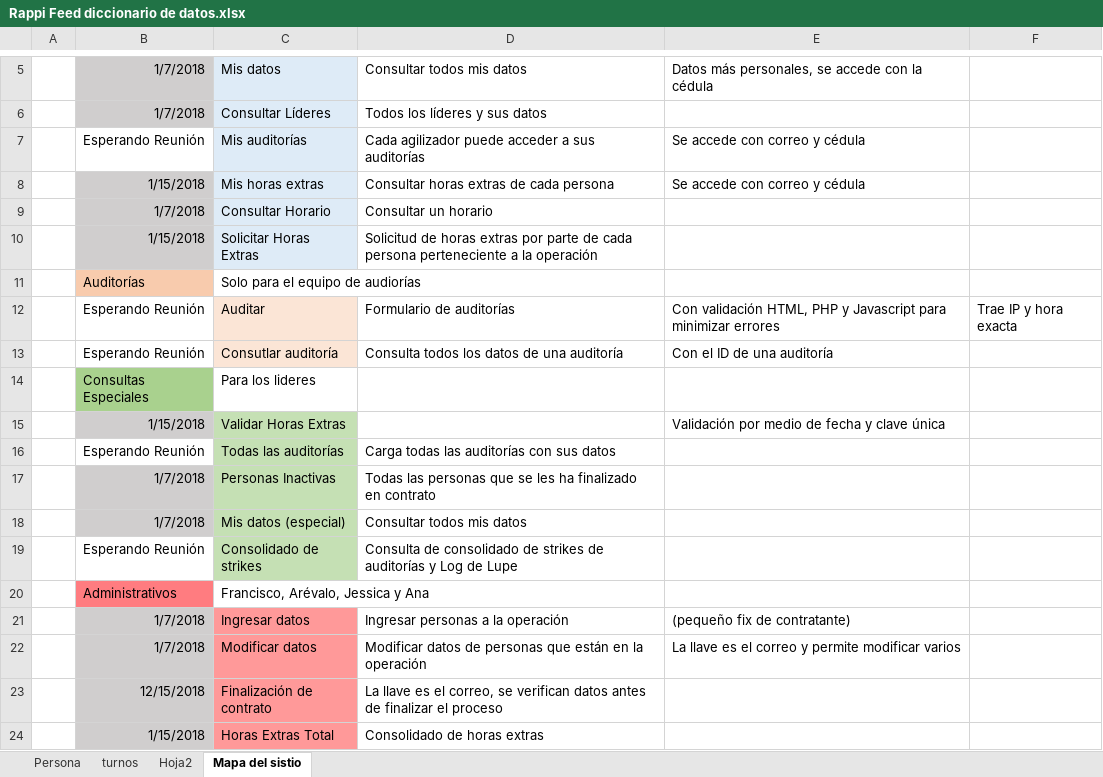
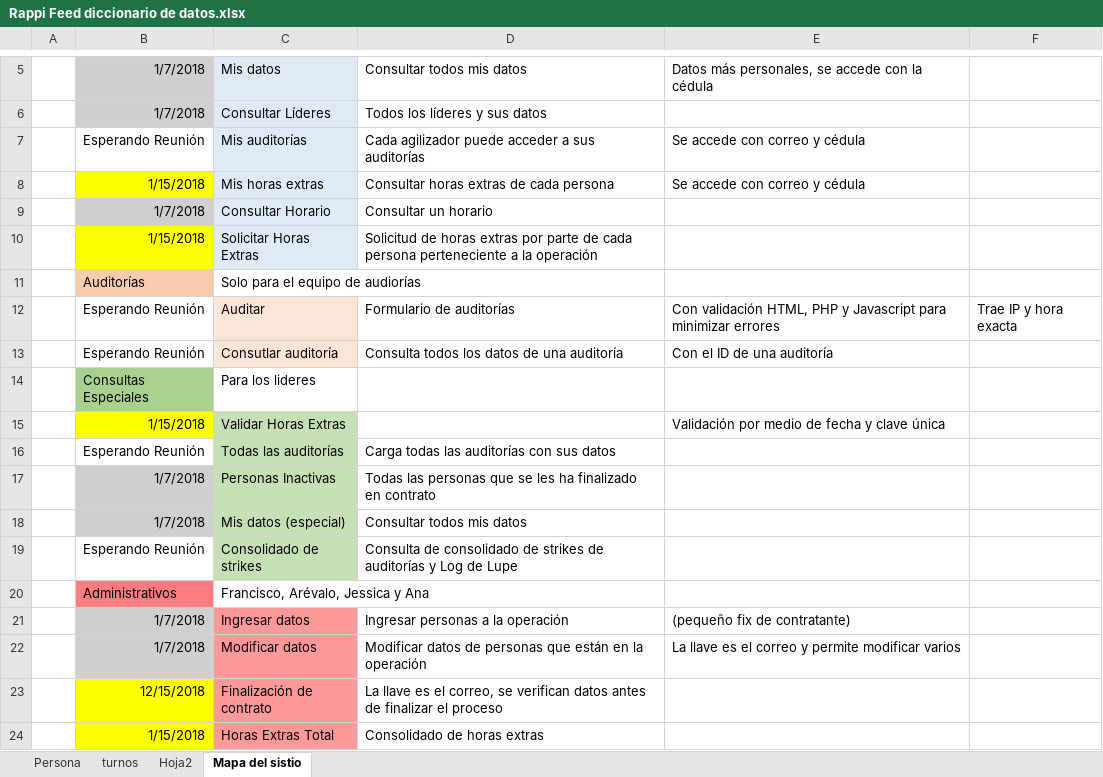
Before and after one commit to JuanGSierra/Rappi, an Excel workbook: documentation (es)/Rappi Feed diccionario de datos.xlsx, sheet Mapa del sistio, drawn as a sheet; only a part is shown, gaps mark what is left out; values as stored, in another font and other column widths than the file's, no borders; the diff names each change by its address in the sheet, - before the commit and + after, or states it on an @@ line.

```diff
--- a/documentation (es)/Rappi Feed diccionario de datos.xlsx (sheet Mapa del sistio)
+++ b/documentation (es)/Rappi Feed diccionario de datos.xlsx (sheet Mapa del sistio)
-B8 fill: #D0CECE
+B8 fill: #FFFF00
-B10 fill: #D0CECE
+B10 fill: #FFFF00
-B15 fill: #D0CECE
+B15 fill: #FFFF00
-B23:B24 fill: #D0CECE
+B23:B24 fill: #FFFF00
```
Also changed, not shown: sheet Persona, 2 other files.
